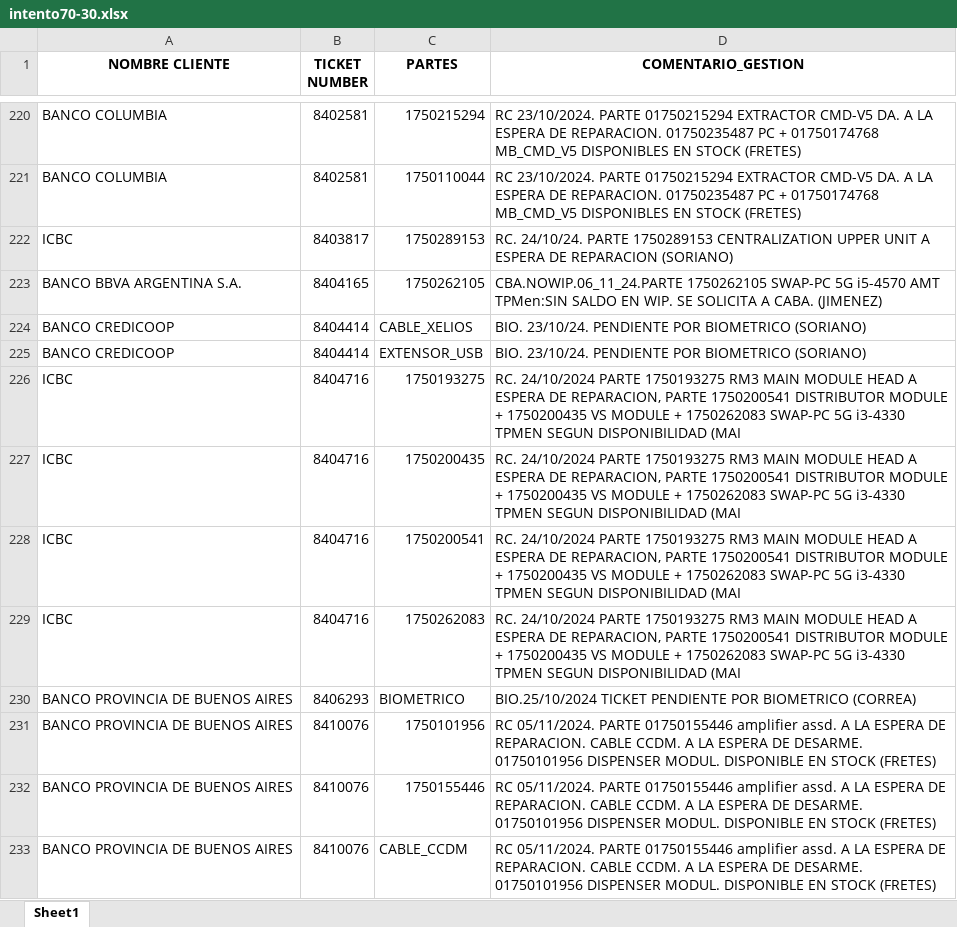
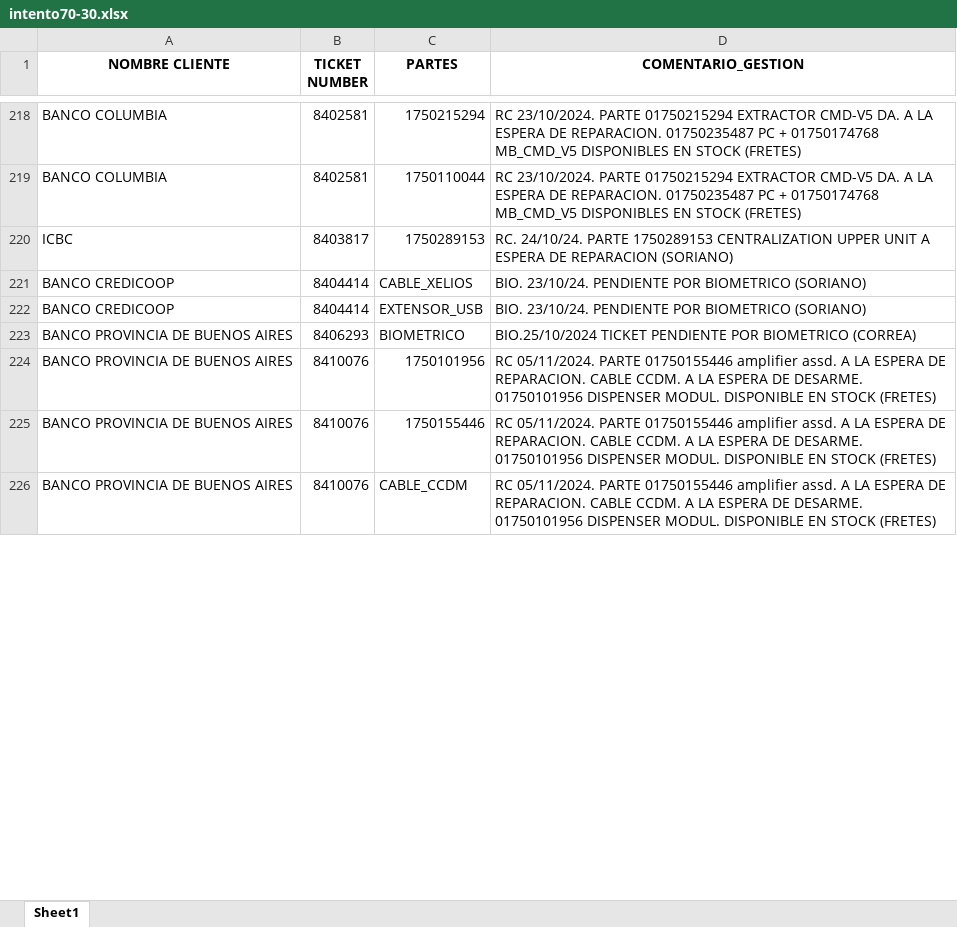
Before and after one commit to lucasrdrz/testdn, an Excel workbook: intento70-30.xlsx, sheet Sheet1, drawn as a sheet; only a part is shown, gaps mark what is left out; values as stored, in another font and other column widths than the file's, no borders; removed rows and columns are numbered as before the commit, all else as after; the diff covers the shown part only; the diff names each change by its address in the sheet, - before the commit and + after, or states it on an @@ line.

```diff
--- a/intento70-30.xlsx (sheet Sheet1)
+++ b/intento70-30.xlsx (sheet Sheet1)
-row 223: BANCO BBVA ARGENTINA S.A. | 8404165 | 1750262105 | CBA.NOWIP.06_11_24.PARTE 1750262105 SWAP-PC 5G i5-4570 AMT TPMen:SIN SALDO EN WIP. SE SOLICITA A CABA. (JIMENEZ)
-row 226: ICBC | 8404716 | 1750193275 | RC. 24/10/2024 PARTE 1750193275 RM3 MAIN MODULE HEAD A ESPERA DE REPARACION, PARTE 1750200541 DISTRIBUTOR MODULE + 1750200435 VS MODULE + 1750262083 SWAP-PC 5G i3-4330 TPMEN SEGUN DISPONIBILIDAD (MAI
-row 227: ICBC | 8404716 | 1750200435 | RC. 24/10/2024 PARTE 1750193275 RM3 MAIN MODULE HEAD A ESPERA DE REPARACION, PARTE 1750200541 DISTRIBUTOR MODULE + 1750200435 VS MODULE + 1750262083 SWAP-PC 5G i3-4330 TPMEN SEGUN DISPONIBILIDAD (MAI
-row 228: ICBC | 8404716 | 1750200541 | RC. 24/10/2024 PARTE 1750193275 RM3 MAIN MODULE HEAD A ESPERA DE REPARACION, PARTE 1750200541 DISTRIBUTOR MODULE + 1750200435 VS MODULE + 1750262083 SWAP-PC 5G i3-4330 TPMEN SEGUN DISPONIBILIDAD (MAI
-row 229: ICBC | 8404716 | 1750262083 | RC. 24/10/2024 PARTE 1750193275 RM3 MAIN MODULE HEAD A ESPERA DE REPARACION, PARTE 1750200541 DISTRIBUTOR MODULE + 1750200435 VS MODULE + 1750262083 SWAP-PC 5G i3-4330 TPMEN SEGUN DISPONIBILIDAD (MAI
```
Also changed, not shown: 2 added rows, 36 removed rows and 11 edited cells elsewhere in this sheet, TicktesPendientes.xlsx, 1 other file.
